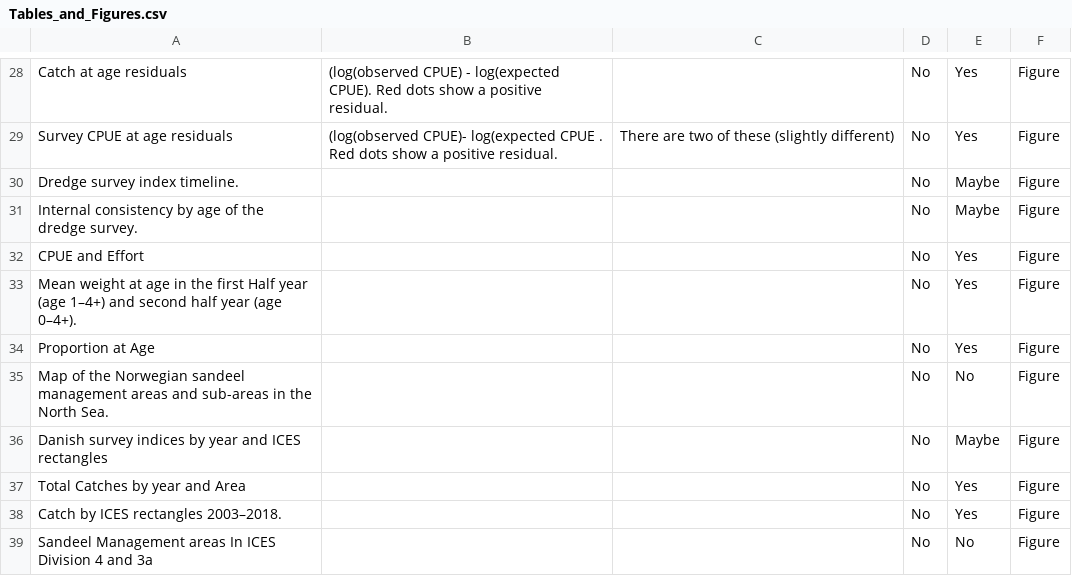
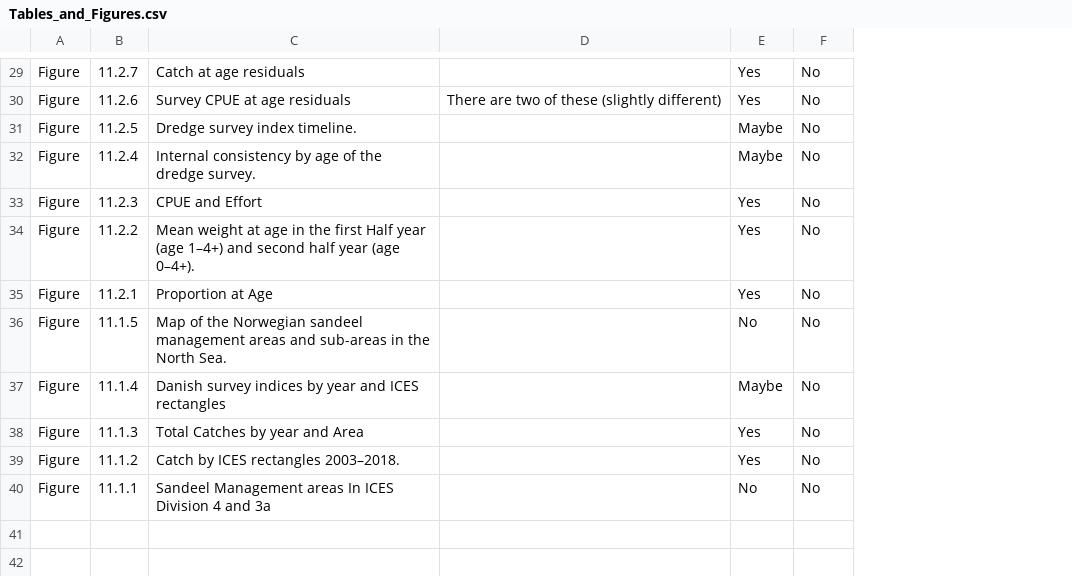
Before and after one commit to Scruff92/SandEel_TAF, a CSV file: Tables_and_Figures.csv, drawn as a sheet; only a part is shown, gaps mark what is left out; removed rows and columns are numbered as before the commit, all else as after; the diff covers the shown part only; the diff names each change by its address in the sheet, - before the commit and + after, or states it on an @@ line.

```diff
--- a/Tables_and_Figures.csv
+++ b/Tables_and_Figures.csv
+column A, rows 29-40: all Figure
+column B, rows 29-40: 11.2.7 | 11.2.6 | 11.2.5 | 11.2.4 | 11.2.3 | 11.2.2 | 11.2.1 | 11.1.5 | 11.1.4 | 11.1.3 | 11.1.2 | 11.1.1
-column B, rows 28-29: (log(observed CPUE) - log(expected CPUE). Red dots show a positive residual. | (log(observed CPUE)- log(expected CPUE . Red dots show a positive residual.
-column D, rows 28-39: all No
-F29:F40: Figure
+F29:F40: No
```
Also changed, not shown: 2 added rows, 1 removed row and 29 edited cells elsewhere in this file, 1 other file.
